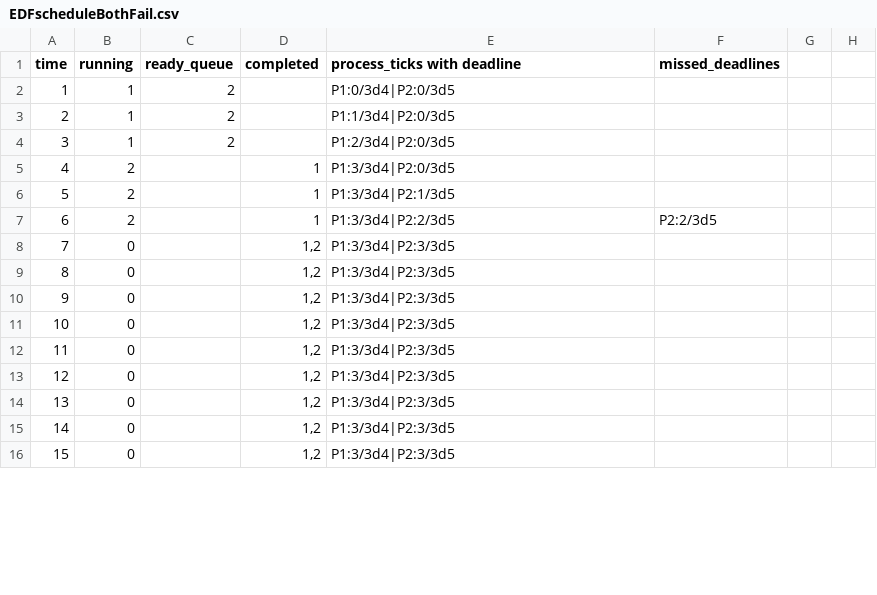
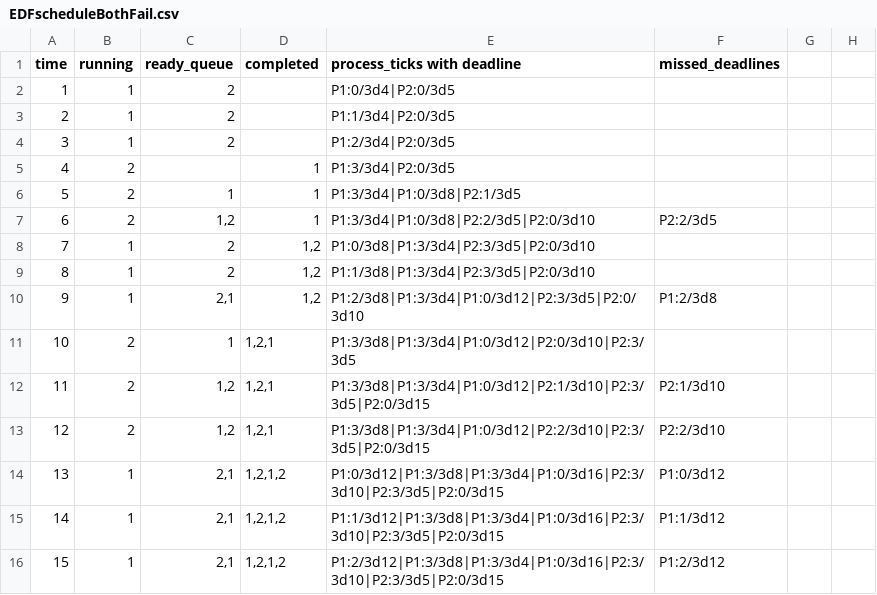
Before and after one commit to KyeYongChoo/fyp_scheduling_algorithms, a CSV file: SampleSchedules/EDF/EDFscheduleBothFail.csv, drawn as a sheet; only a part is shown; the diff covers the shown part only.

```diff
--- a/SampleSchedules/EDF/EDFscheduleBothFail.csv
+++ b/SampleSchedules/EDF/EDFscheduleBothFail.csv
@@ -5,12 +5,12 @@ time,running,ready_queue,completed,process_ticks with deadline,missed_deadlines
 4,2,"","1","P1:3/3d4|P2:0/3d5",
-5,2,"","1","P1:3/3d4|P2:1/3d5",
-6,2,"","1","P1:3/3d4|P2:2/3d5",P2:2/3d5
-7,0,"","1,2","P1:3/3d4|P2:3/3d5",
-8,0,"","1,2","P1:3/3d4|P2:3/3d5",
-9,0,"","1,2","P1:3/3d4|P2:3/3d5",
-10,0,"","1,2","P1:3/3d4|P2:3/3d5",
-11,0,"","1,2","P1:3/3d4|P2:3/3d5",
-12,0,"","1,2","P1:3/3d4|P2:3/3d5",
-13,0,"","1,2","P1:3/3d4|P2:3/3d5",
-14,0,"","1,2","P1:3/3d4|P2:3/3d5",
-15,0,"","1,2","P1:3/3d4|P2:3/3d5",
+5,2,"1","1","P1:3/3d4|P1:0/3d8|P2:1/3d5",
+6,2,"1,2","1","P1:3/3d4|P1:0/3d8|P2:2/3d5|P2:0/3d10",P2:2/3d5
+7,1,"2","1,2","P1:0/3d8|P1:3/3d4|P2:3/3d5|P2:0/3d10",
+8,1,"2","1,2","P1:1/3d8|P1:3/3d4|P2:3/3d5|P2:0/3d10",
+9,1,"2,1","1,2","P1:2/3d8|P1:3/3d4|P1:0/3d12|P2:3/3d5|P2:0/3d10",P1:2/3d8
+10,2,"1","1,2,1","P1:3/3d8|P1:3/3d4|P1:0/3d12|P2:0/3d10|P2:3/3d5",
+11,2,"1,2","1,2,1","P1:3/3d8|P1:3/3d4|P1:0/3d12|P2:1/3d10|P2:3/3d5|P2:0/3d15",P2:1/3d10
+12,2,"1,2","1,2,1","P1:3/3d8|P1:3/3d4|P1:0/3d12|P2:2/3d10|P2:3/3d5|P2:0/3d15",P2:2/3d10
+13,1,"2,1","1,2,1,2","P1:0/3d12|P1:3/3d8|P1:3/3d4|P1:0/3d16|P2:3/3d10|P2:3/3d5|P2:0/3d15",P1:0/3d12
+14,1,"2,1","1,2,1,2","P1:1/3d12|P1:3/3d8|P1:3/3d4|P1:0/3d16|P2:3/3d10|P2:3/3d5|P2:0/3d15",P1:1/3d12
+15,1,"2,1","1,2,1,2","P1:2/3d12|P1:3/3d8|P1:3/3d4|P1:0/3d16|P2:3/3d10|P2:3/3d5|P2:0/3d15",P1:2/3d12
```
Also changed, not shown: 99 edited cells elsewhere in this file, SampleSchedules/EDF/EDFscheduleRmsFailsEdfSucceeds.csv, SampleSchedules/EDF/EDFscheduleRmsSucceedsEdfSucceeds.csv, 7 other files.
